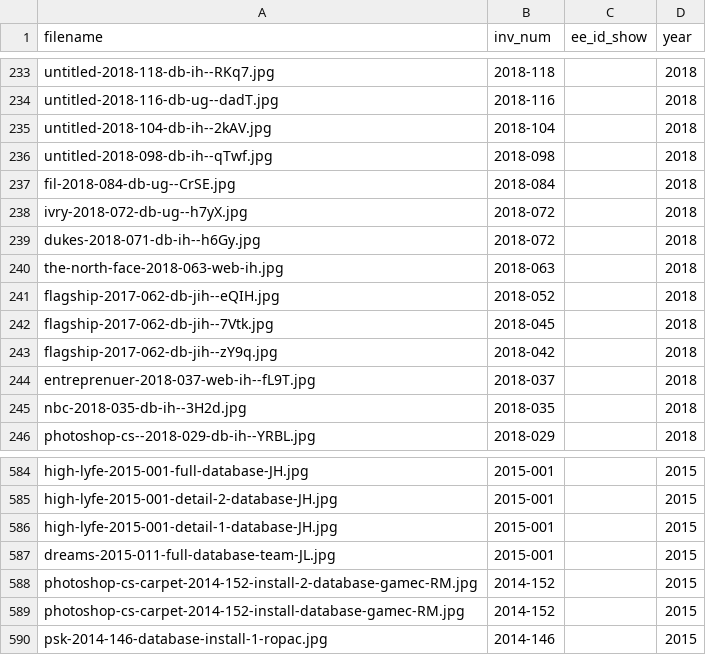
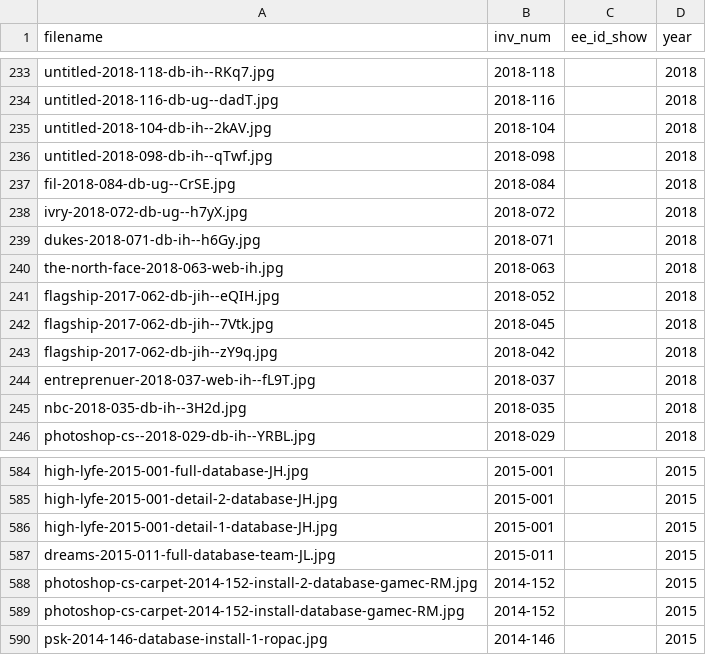
Before and after one commit to coryarcangel/coryarcangel.com, a CSV file: _data/images.csv, drawn as a sheet; only a part is shown, gaps mark what is left out.

Commit message:
Imgs fixes
Fix w no images

```diff
--- a/_data/images.csv
+++ b/_data/images.csv
@@ -238,3 +238,3 @@
 "ivry-2018-072-db-ug--h7yX.jpg","2018-072",,2018
-"dukes-2018-071-db-ih--h6Gy.jpg","2018-072",,2018
+"dukes-2018-071-db-ih--h6Gy.jpg","2018-071",,2018
 "the-north-face-2018-063-web-ih.jpg","2018-063",,2018
@@ -586,3 +586,3 @@
 "high-lyfe-2015-001-detail-1-database-JH.jpg","2015-001",,2015
-"dreams-2015-011-full-database-team-JL.jpg","2015-001",,2015
+"dreams-2015-011-full-database-team-JL.jpg","2015-011",,2015
 "photoshop-cs-carpet-2014-152-install-2-database-gamec-RM.jpg","2014-152",,2015
```
Also changed, not shown: 3 other files.
